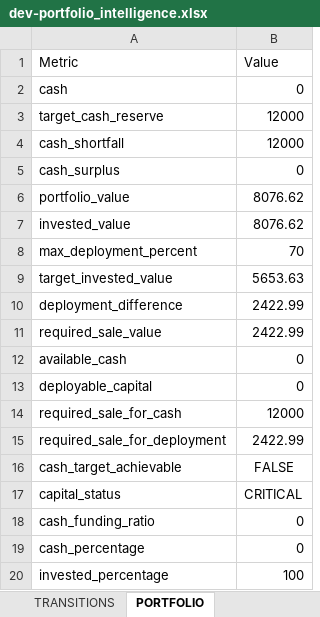
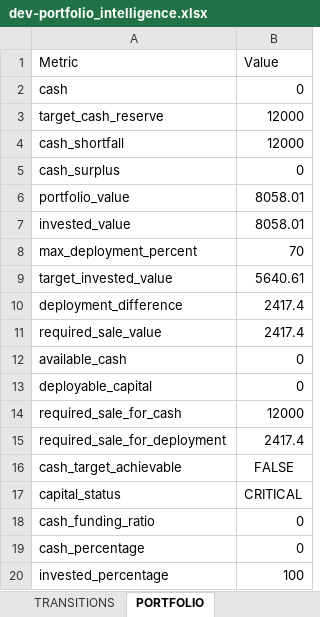
Before and after one commit to husainnatha/tradingsystem, an Excel workbook: data/exports/dev-portfolio_intelligence.xlsx, sheet PORTFOLIO, drawn as a sheet; values as stored, in another font and other column widths than the file's, no borders; the diff names each change by its address in the sheet, - before the commit and + after, or states it on an @@ line.

```diff
--- a/data/exports/dev-portfolio_intelligence.xlsx (sheet PORTFOLIO)
+++ b/data/exports/dev-portfolio_intelligence.xlsx (sheet PORTFOLIO)
-B6:B7 (Value): 8076.62
+B6:B7 (Value): 8058.01
-B9 (Value): 5653.63
+B9 (Value): 5640.61
-B10:B11 (Value): 2422.99
+B10:B11 (Value): 2417.4
-B15 (Value): 2422.99
+B15 (Value): 2417.4
```
Also changed, not shown: sheet POSITION_SIZING, sheet MARKET_INTELLIGENCE, sheet BUY_RECOMMENDATIONS, sheet STRATEGY_COMPARISON, sheet SELL_OPTIMISER, sheet INVENTORY, 3 more sheets, 3 other files.
